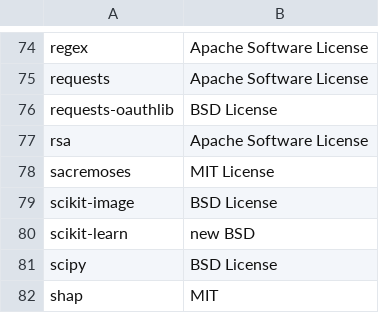
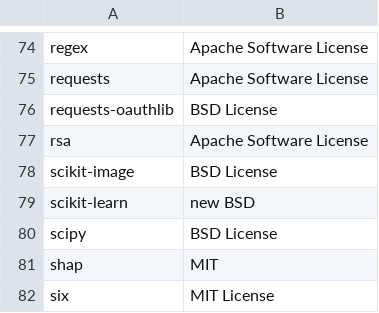
Before and after one commit to SeldonIO/alibi, a CSV file: licenses/license_info.no_versions.csv, drawn as a sheet; only a part is shown, gaps mark what is left out; the shorter side is filled out with more unchanged rows.

```diff
--- a/licenses/license_info.no_versions.csv
+++ b/licenses/license_info.no_versions.csv
@@ -77,3 +77,2 @@
 "rsa","Apache Software License"
-"sacremoses","MIT License"
 "scikit-image","BSD License"
```
Also changed, not shown: licenses/license_info.csv, 1 other file.
